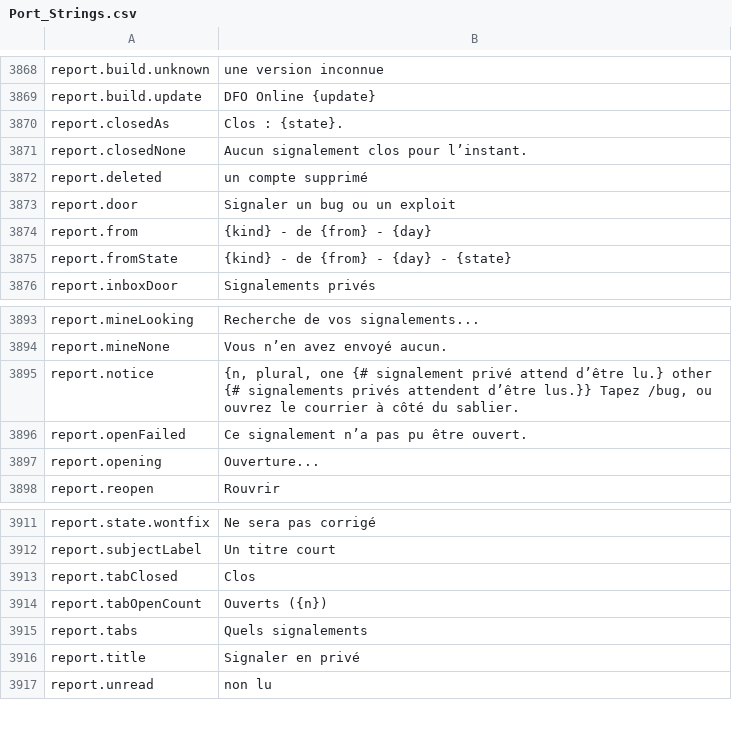
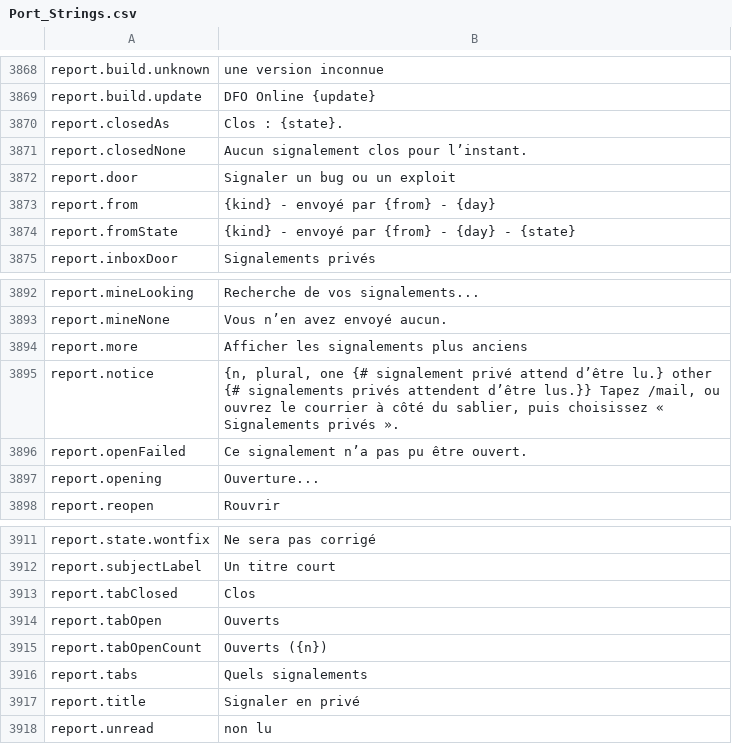
Before and after one commit to Betawolf1213/daggerfall-js-source-voice, a CSV file: locales/fr/Port_Strings.csv, drawn as a sheet; only a part is shown, gaps mark what is left out.

```diff
--- a/locales/fr/Port_Strings.csv
+++ b/locales/fr/Port_Strings.csv
@@ -3873,6 +3873,5 @@ report.closedAs,"Clos : {state}."
 report.closedNone,"Aucun signalement clos pour l’instant."
-report.deleted,"un compte supprimé"
 report.door,"Signaler un bug ou un exploit"
-report.from,"{kind} - de {from} - {day}"
-report.fromState,"{kind} - de {from} - {day} - {state}"
+report.from,"{kind} - envoyé par {from} - {day}"
+report.fromState,"{kind} - envoyé par {from} - {day} - {state}"
 report.inboxDoor,"Signalements privés"
@@ -3896,3 +3895,4 @@ report.mineLooking,"Recherche de vos signalements..."
 report.mineNone,"Vous n’en avez envoyé aucun."
-report.notice,"{n, plural, one {# signalement privé attend d’être lu.} other {# signalements privés attendent d’être lus.}} Tapez /bug, ou ouvrez le courrier à côté du sablier."
+report.more,"Afficher les signalements plus anciens"
+report.notice,"{n, plural, one {# signalement privé attend d’être lu.} other {# signalements privés attendent d’être lus.}} Tapez /mail, ou ouvrez le courrier à côté du sablier, puis choisissez « Signalements privés »."
 report.openFailed,"Ce signalement n’a pas pu être ouvert."
@@ -3915,2 +3915,3 @@ report.subjectLabel,"Un titre court"
 report.tabClosed,"Clos"
+report.tabOpen,"Ouverts"
 report.tabOpenCount,"Ouverts ({n})"
```
Also changed, not shown: locales/bg/Port_Strings.csv, locales/cs/Port_Strings.csv, 48 other files.
